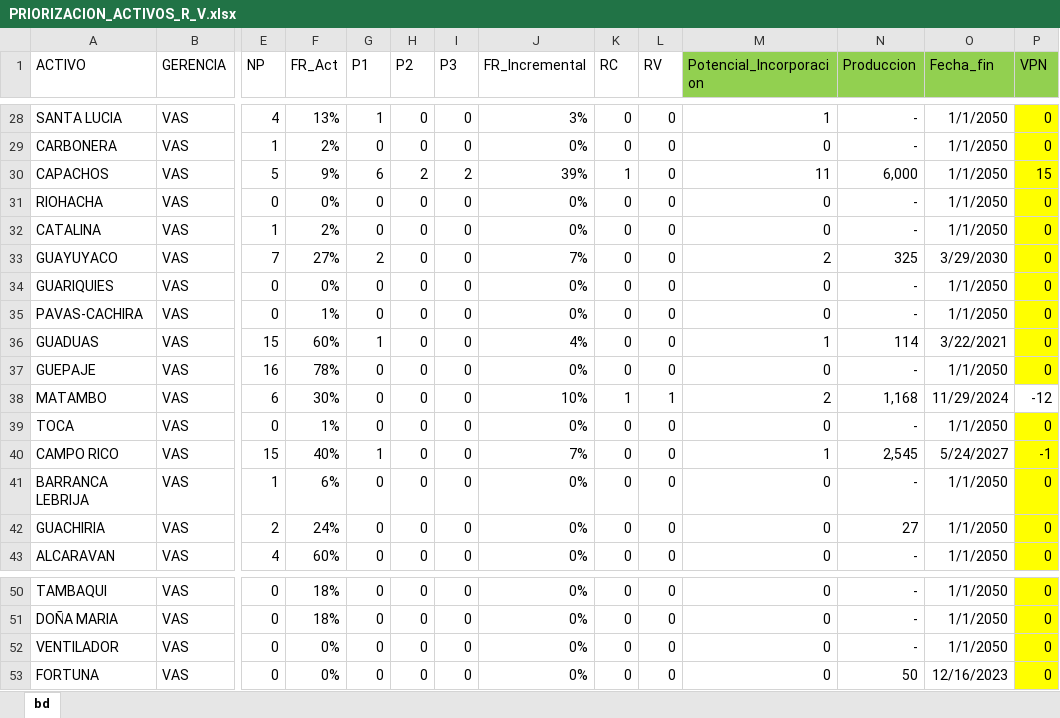
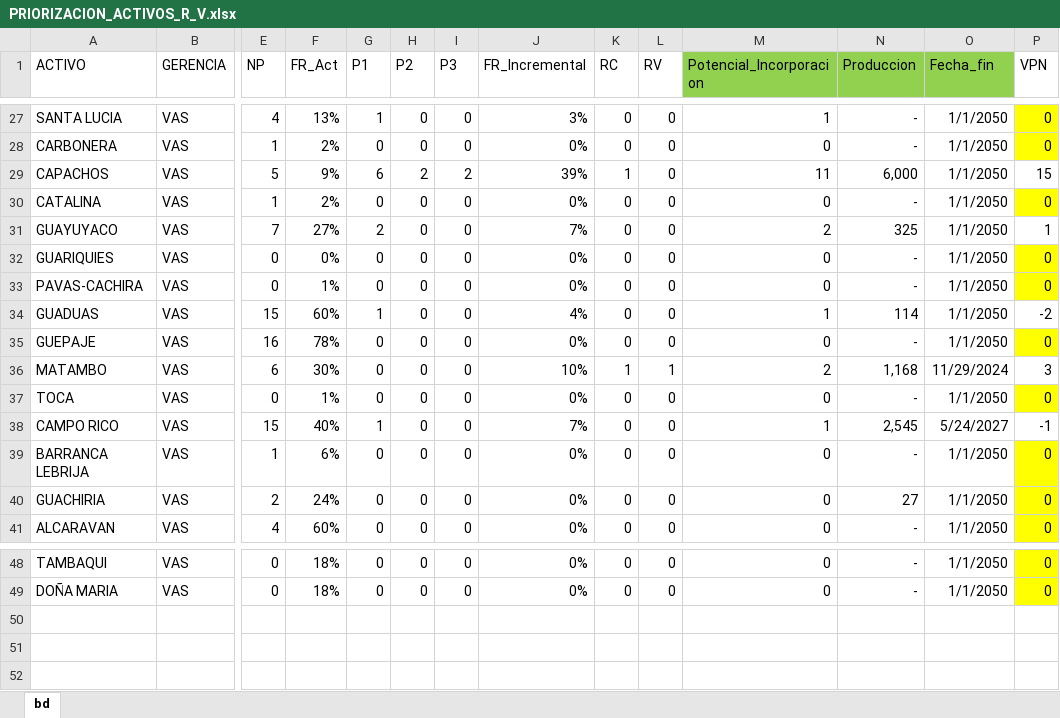
Before and after one commit to jorgemedina87/Priorizacion, an Excel workbook: bd/PRIORIZACION_ACTIVOS_R_V.xlsx, sheet bd, drawn as a sheet; only a part is shown, gaps mark what is left out; values as stored, in another font and other column widths than the file's, no borders; removed rows and columns are numbered as before the commit, all else as after; rows hold the shown columns only; the diff covers the shown part only; the diff names each change by its address in the sheet, - before the commit and + after, or states it on an @@ line.

```diff
--- a/bd/PRIORIZACION_ACTIVOS_R_V.xlsx (sheet bd)
+++ b/bd/PRIORIZACION_ACTIVOS_R_V.xlsx (sheet bd)
-P1 fill: #92D050
+P1 fill: none
-P29 fill: #FFFF00
+P29 fill: none
-row 31: RIOHACHA | VAS | 0 | 0% | 0 | 0 | 0 | 0% | 0 | 0 | 0 | - | 1/1/2050 | 0
-O31 (Fecha_fin): 3/29/2030
+O31 (Fecha_fin): 1/1/2050
-P31 (VPN): 0
+P31 (VPN): 1
-P31 fill: #FFFF00
+P31 fill: none
-O34 (Fecha_fin): 3/22/2021
+O34 (Fecha_fin): 1/1/2050
-P34 (VPN): 0
+P34 (VPN): -2
-P34 fill: #FFFF00
+P34 fill: none
-P36 (VPN): -12
+P36 (VPN): 3
-P38 fill: #FFFF00
+P38 fill: none
-row 52: VENTILADOR | VAS | 0 | 0% | 0 | 0 | 0 | 0% | 0 | 0 | 0 | - | 1/1/2050 | 0
-row 53: FORTUNA | VAS | 0 | 0% | 0 | 0 | 0 | 0% | 0 | 0 | 0 | 50 | 12/16/2023 | 0
```
Also changed, not shown: 1 added row, 2 removed rows, 23 edited cells and cell formats elsewhere in this sheet, formulas that keep their value.
